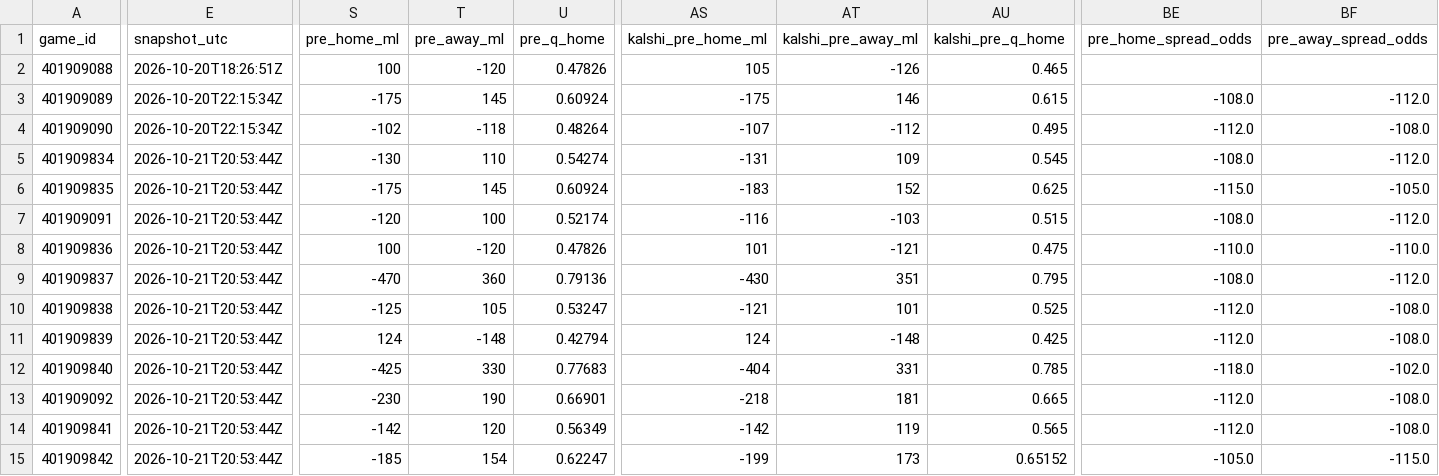
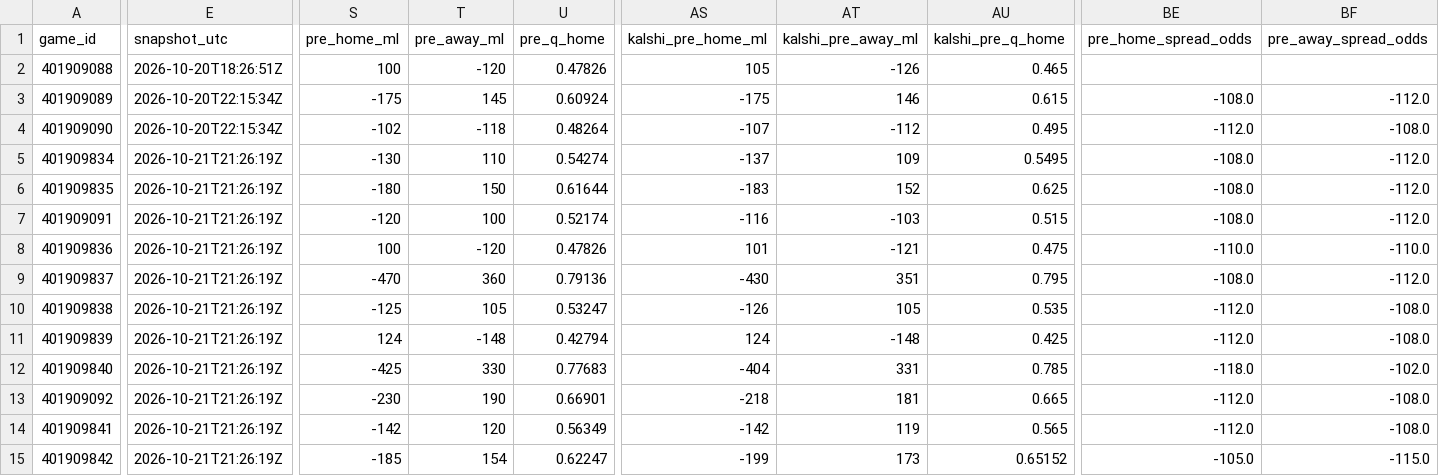
Before and after one commit to Dave356w/nba-matchups, a CSV file: data/nba_ledger.csv, drawn as a sheet; only a part is shown, gaps mark what is left out; the diff names each change by its address in the sheet, - before the commit and + after, or states it on an @@ line.

```diff
--- a/data/nba_ledger.csv
+++ b/data/nba_ledger.csv
-E5:E15 (snapshot_utc): 2026-10-21T20:53:44Z
+E5:E15 (snapshot_utc): 2026-10-21T21:26:19Z
-AS5 (kalshi_pre_home_ml): -131
+AS5 (kalshi_pre_home_ml): -137
-AU5 (kalshi_pre_q_home): 0.545
+AU5 (kalshi_pre_q_home): 0.5495
-S6 (pre_home_ml): -175
+S6 (pre_home_ml): -180
-T6 (pre_away_ml): 145
+T6 (pre_away_ml): 150
-U6 (pre_q_home): 0.60924
+U6 (pre_q_home): 0.61644
-BE6 (pre_home_spread_odds): -115.0
+BE6 (pre_home_spread_odds): -108.0
-BF6 (pre_away_spread_odds): -105.0
+BF6 (pre_away_spread_odds): -112.0
-AS10 (kalshi_pre_home_ml): -121
+AS10 (kalshi_pre_home_ml): -126
-AT10 (kalshi_pre_away_ml): 101
+AT10 (kalshi_pre_away_ml): 105
-AU10 (kalshi_pre_q_home): 0.525
+AU10 (kalshi_pre_q_home): 0.535
```
Also changed, not shown: data/nba_injuries.csv, 1 other file.
